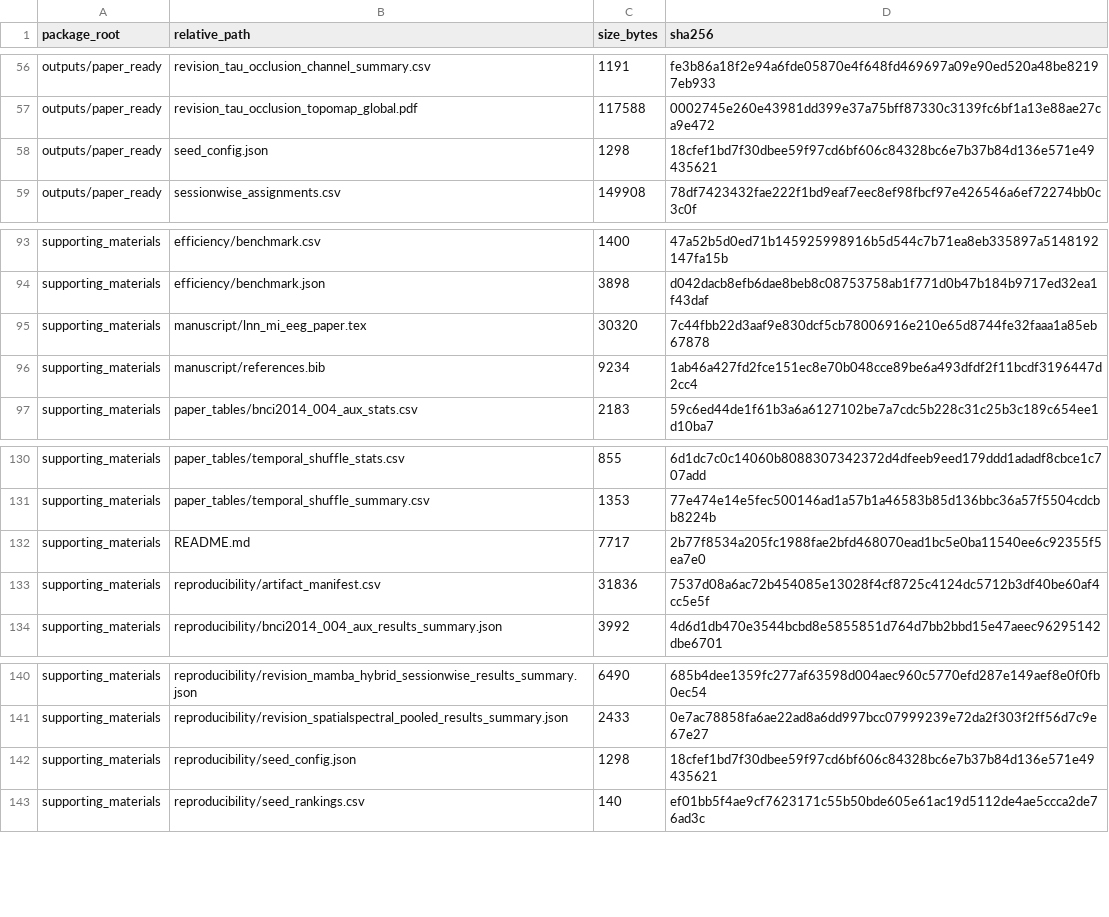
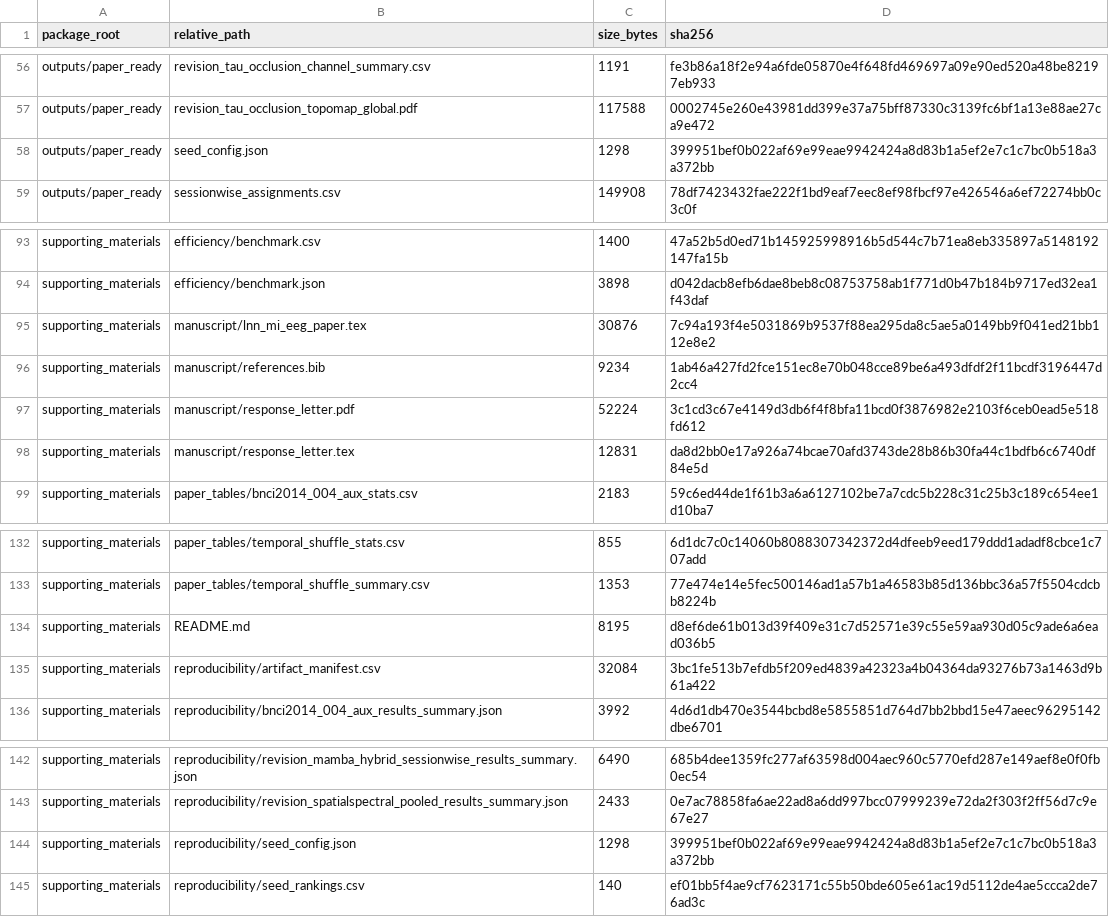
Before and after one commit to NJNAN/temporal-adaptivity-mi-eeg, a CSV file: supporting_materials/reproducibility/artifact_manifest.csv, drawn as a sheet; only a part is shown, gaps mark what is left out.

Commit message:
Add response letter and finalize reviewer checklist

```diff
--- a/supporting_materials/reproducibility/artifact_manifest.csv
+++ b/supporting_materials/reproducibility/artifact_manifest.csv
@@ -57,3 +57,3 @@ outputs/paper_ready,revision_tau_occlusion_channel_summary.csv,1191,fe3b86a18f2e
 outputs/paper_ready,revision_tau_occlusion_topomap_global.pdf,117588,0002745e260e43981dd399e37a75bff87330c3139fc6bf1a13e88ae27ca9e472
-outputs/paper_ready,seed_config.json,1298,18cfef1bd7f30dbee59f97cd6bf606c84328bc6e7b37b84d136e571e49435621
+outputs/paper_ready,seed_config.json,1298,399951bef0b022af69e99eae9942424a8d83b1a5ef2e7c1c7bc0b518a3a372bb
 outputs/paper_ready,sessionwise_assignments.csv,149908,78df7423432fae222f1bd9eaf7eec8ef98fbcf97e426546a6ef72274bb0c3c0f
@@ -94,4 +94,6 @@ supporting_materials,efficiency/benchmark.csv,1400,47a52b5d0ed71b145925998916b5d
 supporting_materials,efficiency/benchmark.json,3898,d042dacb8efb6dae8beb8c08753758ab1f771d0b47b184b9717ed32ea1f43daf
-supporting_materials,manuscript/lnn_mi_eeg_paper.tex,30320,7c44fbb22d3aaf9e830dcf5cb78006916e210e65d8744fe32faaa1a85eb67878
+supporting_materials,manuscript/lnn_mi_eeg_paper.tex,30876,7c94a193f4e5031869b9537f88ea295da8c5ae5a0149bb9f041ed21bb112e8e2
 supporting_materials,manuscript/references.bib,9234,1ab46a427fd2fce151ec8e70b048cce89be6a493dfdf2f11bcdf3196447d2cc4
+supporting_materials,manuscript/response_letter.pdf,52224,3c1cd3c67e4149d3db6f4f8bfa11bcd0f3876982e2103f6ceb0ead5e518fd612
+supporting_materials,manuscript/response_letter.tex,12831,da8d2bb0e17a926a74bcae70afd3743de28b86b30fa44c1bdfb6c6740df84e5d
 supporting_materials,paper_tables/bnci2014_004_aux_stats.csv,2183,59c6ed44de1f61b3a6a6127102be7a7cdc5b228c31c25b3c189c654ee1d10ba7
@@ -131,4 +133,4 @@ supporting_materials,paper_tables/temporal_shuffle_stats.csv,855,6d1dc7c0c14060b
 supporting_materials,paper_tables/temporal_shuffle_summary.csv,1353,77e474e14e5fec500146ad1a57b1a46583b85d136bbc36a57f5504cdcbb8224b
-supporting_materials,README.md,7717,2b77f8534a205fc1988fae2bfd468070ead1bc5e0ba11540ee6c92355f5ea7e0
-supporting_materials,reproducibility/artifact_manifest.csv,31836,7537d08a6ac72b454085e13028f4cf8725c4124dc5712b3df40be60af4cc5e5f
+supporting_materials,README.md,8195,d8ef6de61b013d39f409e31c7d52571e39c55e59aa930d05c9ade6a6ead036b5
+supporting_materials,reproducibility/artifact_manifest.csv,32084,3bc1fe513b7efdb5f209ed4839a42323a4b04364da93276b73a1463d9b61a422
 supporting_materials,reproducibility/bnci2014_004_aux_results_summary.json,3992,4d6d1db470e3544bcbd8e5855851d764d7bb2bbd15e47aeec96295142dbe6701
@@ -141,3 +143,3 @@ supporting_materials,reproducibility/revision_mamba_hybrid_sessionwise_results_s
 supporting_materials,reproducibility/revision_spatialspectral_pooled_results_summary.json,2433,0e7ac78858fa6ae22ad8a6dd997bcc07999239e72da2f303f2ff56d7c9e67e27
-supporting_materials,reproducibility/seed_config.json,1298,18cfef1bd7f30dbee59f97cd6bf606c84328bc6e7b37b84d136e571e49435621
+supporting_materials,reproducibility/seed_config.json,1298,399951bef0b022af69e99eae9942424a8d83b1a5ef2e7c1c7bc0b518a3a372bb
 supporting_materials,reproducibility/seed_rankings.csv,140,ef01bb5f4ae9cf7623171c55b50bde605e61ac19d5112de4ae5ccca2de76ad3c
```
Also changed, not shown: 9 other files.
